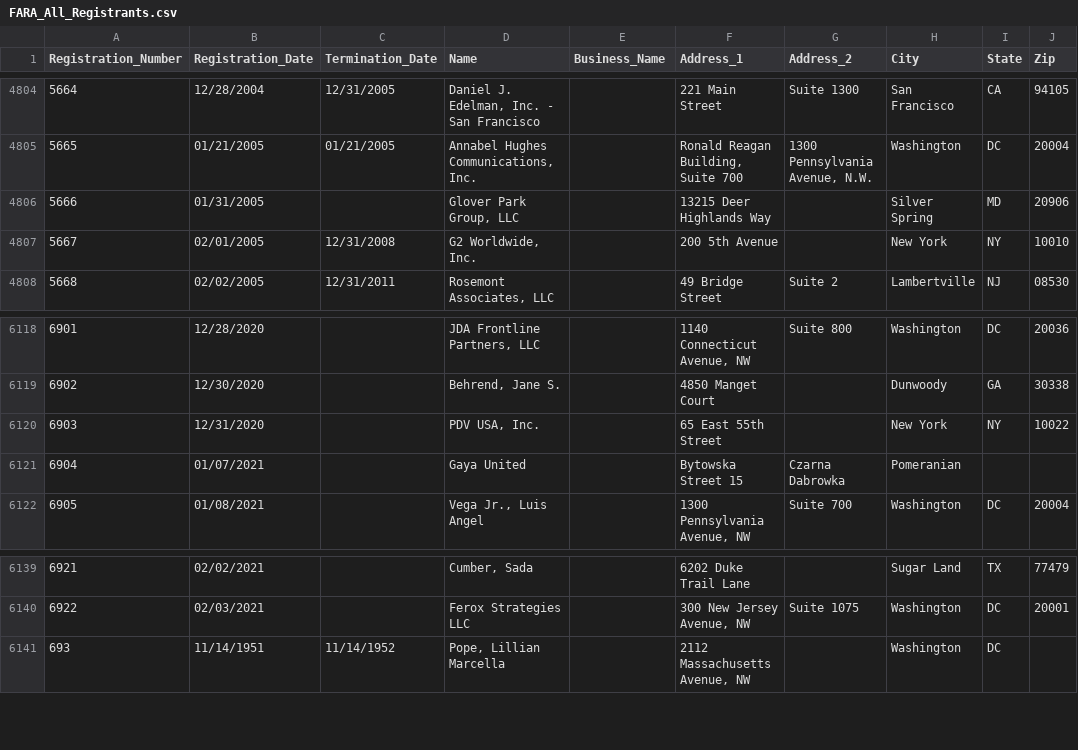
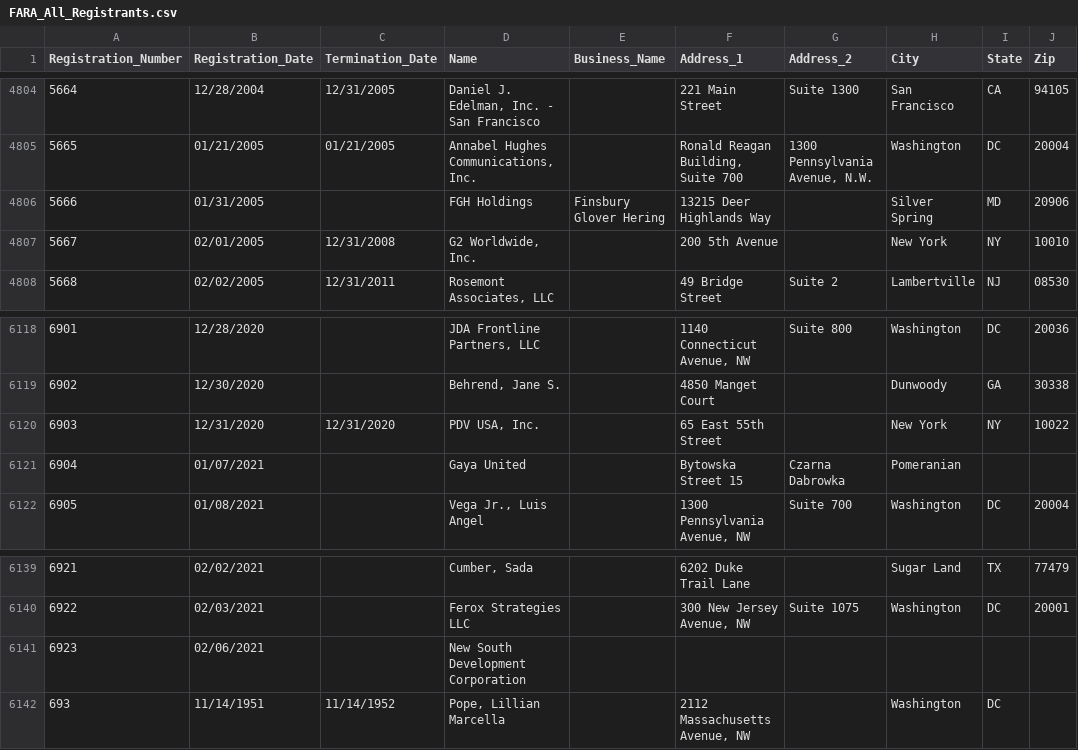
Before and after one commit to simonw/fara-history, a CSV file: FARA_All_Registrants.csv, drawn as a sheet; only a part is shown, gaps mark what is left out.

Commit message:
2 rows changed, 1 row added
2 rows changed

  Registration_Number: 5666
    Name: "Glover Park Group, LLC" => "FGH Holdings"
    Business_Name: "" => "Finsbury Glover Hering"

  Registration_Number: 6903
    Termination_Date: "" => "12/31/2020"

1 row added

  Registration_Number: 6923
  Registration_Date: 02/06/2021
  Termination_Date:
  Name: New South Development Corporation
  Business_Name:
  Address_1:
  Address_2:
  City:
  State:
  Zip:

[skip ci]

```diff
--- a/FARA_All_Registrants.csv
+++ b/FARA_All_Registrants.csv
@@ -4805,3 +4805,3 @@
 "5665","01/21/2005","01/21/2005","Annabel Hughes Communications, Inc.","","Ronald Reagan Building, Suite 700","1300 Pennsylvania Avenue, N.W.","Washington","DC","20004"
-"5666","01/31/2005","","Glover Park Group, LLC","","13215 Deer Highlands Way","","Silver Spring","MD","20906"
+"5666","01/31/2005","","FGH Holdings","Finsbury Glover Hering","13215 Deer Highlands Way","","Silver Spring","MD","20906"
 "5667","02/01/2005","12/31/2008","G2 Worldwide, Inc.","","200 5th  Avenue","","New York","NY","10010"
@@ -6119,3 +6119,3 @@
 "6902","12/30/2020","","Behrend, Jane S.","","4850 Manget Court","","Dunwoody","GA","30338"
-"6903","12/31/2020","","PDV USA, Inc.","","65 East 55th Street","","New York","NY","10022"
+"6903","12/31/2020","12/31/2020","PDV USA, Inc.","","65 East 55th Street","","New York","NY","10022"
 "6904","01/07/2021","","Gaya United","","Bytowska Street 15"," Czarna Dabrowka","Pomeranian ","",""
@@ -6140,2 +6140,3 @@
 "6922","02/03/2021","","Ferox Strategies LLC","","300 New Jersey Avenue, NW "," Suite 1075","Washington","DC","20001"
+"6923","02/06/2021","","New South Development Corporation","","","","","",""
 "693","11/14/1951","11/14/1952","Pope, Lillian Marcella","","2112 Massachusetts Avenue, NW","","Washington","DC",""
```
